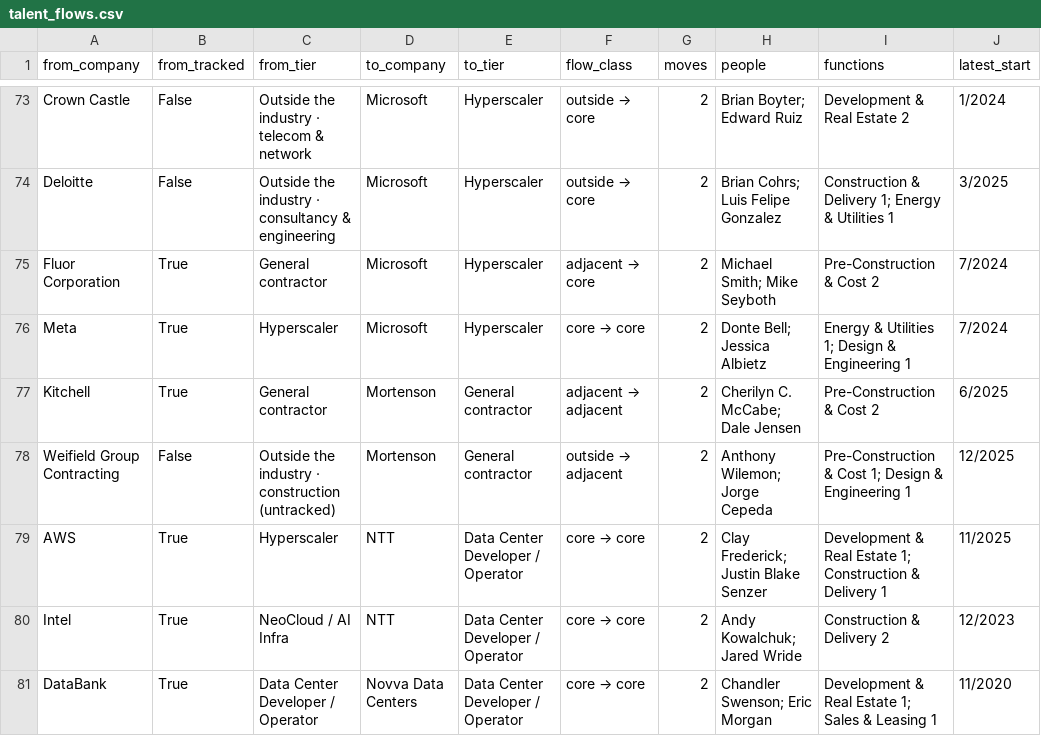
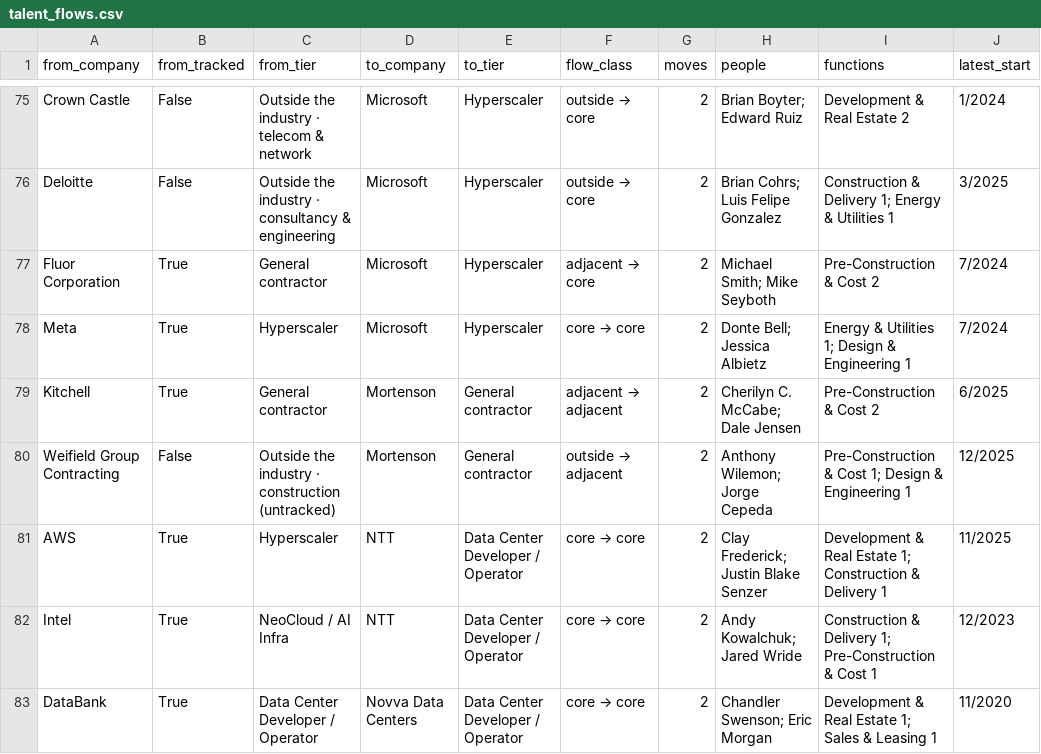
Before and after one commit to siddhip0809/Big-Brain-for-Data, a CSV file: data/derived/talent_flows.csv, drawn as a sheet; only a part is shown, gaps mark what is left out; the diff covers the shown part only.

```diff
--- a/data/derived/talent_flows.csv
+++ b/data/derived/talent_flows.csv
@@ -79,3 +81,3 @@ Weifield Group Contracting,False,Outside the industry · construction (untracked
 AWS,True,Hyperscaler,NTT,Data Center Developer / Operator,core → core,2,Clay Frederick; Justin Blake Senzer,Development & Real Estate 1; Construction & Delivery 1,11/2025
-Intel,True,NeoCloud / AI Infra,NTT,Data Center Developer / Operator,core → core,2,Andy Kowalchuk; Jared Wride,Construction & Delivery 2,12/2023
+Intel,True,NeoCloud / AI Infra,NTT,Data Center Developer / Operator,core → core,2,Andy Kowalchuk; Jared Wride,Construction & Delivery 1; Pre-Construction & Cost 1,12/2023
 DataBank,True,Data Center Developer / Operator,Novva Data Centers,Data Center Developer / Operator,core → core,2,Chandler Swenson; Eric Morgan,Development & Real Estate 1; Sales & Leasing 1,11/2020
```
Also changed, not shown: 9 added rows, 1 removed row and 17 edited cells elsewhere in this file, data/derived/company_gaps.csv, data/derived/job_titles.csv, 39 other files.
